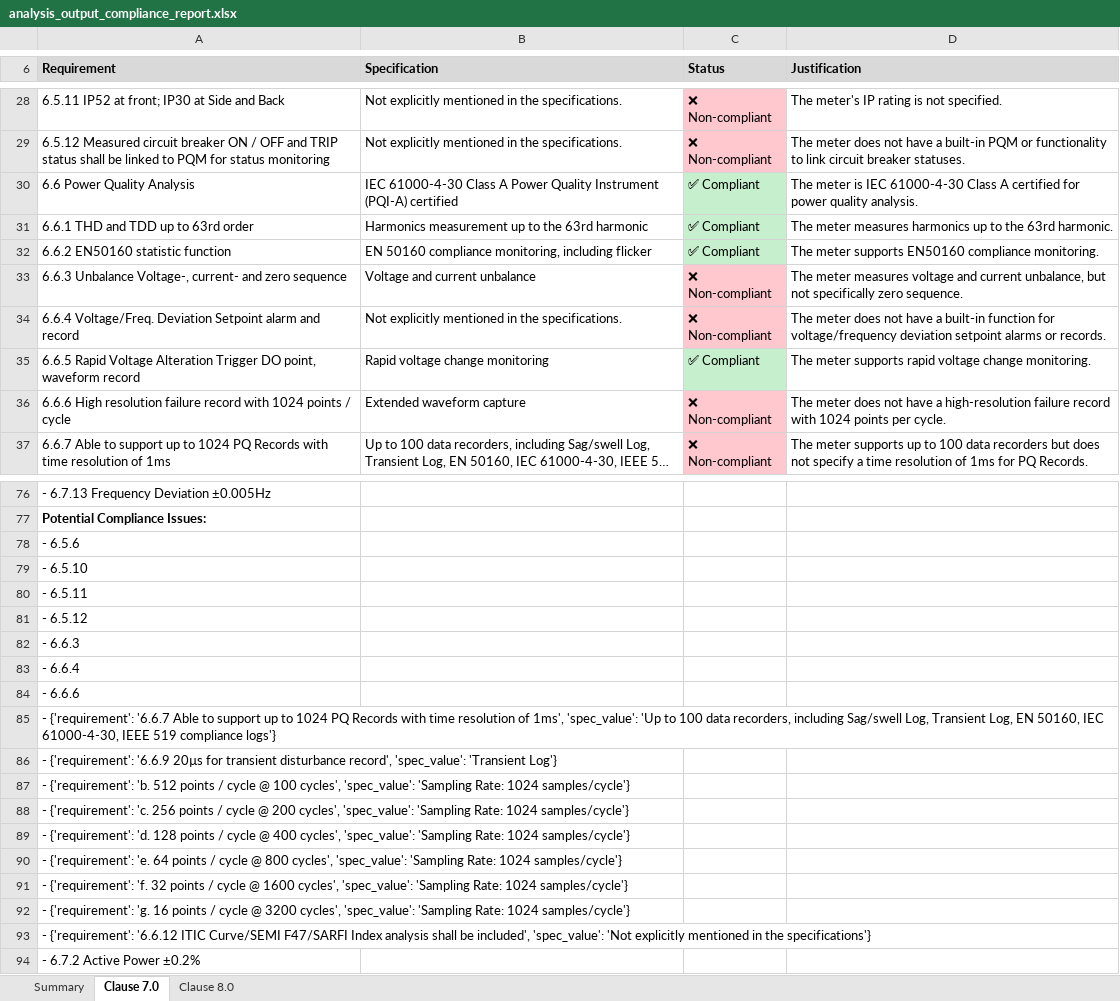
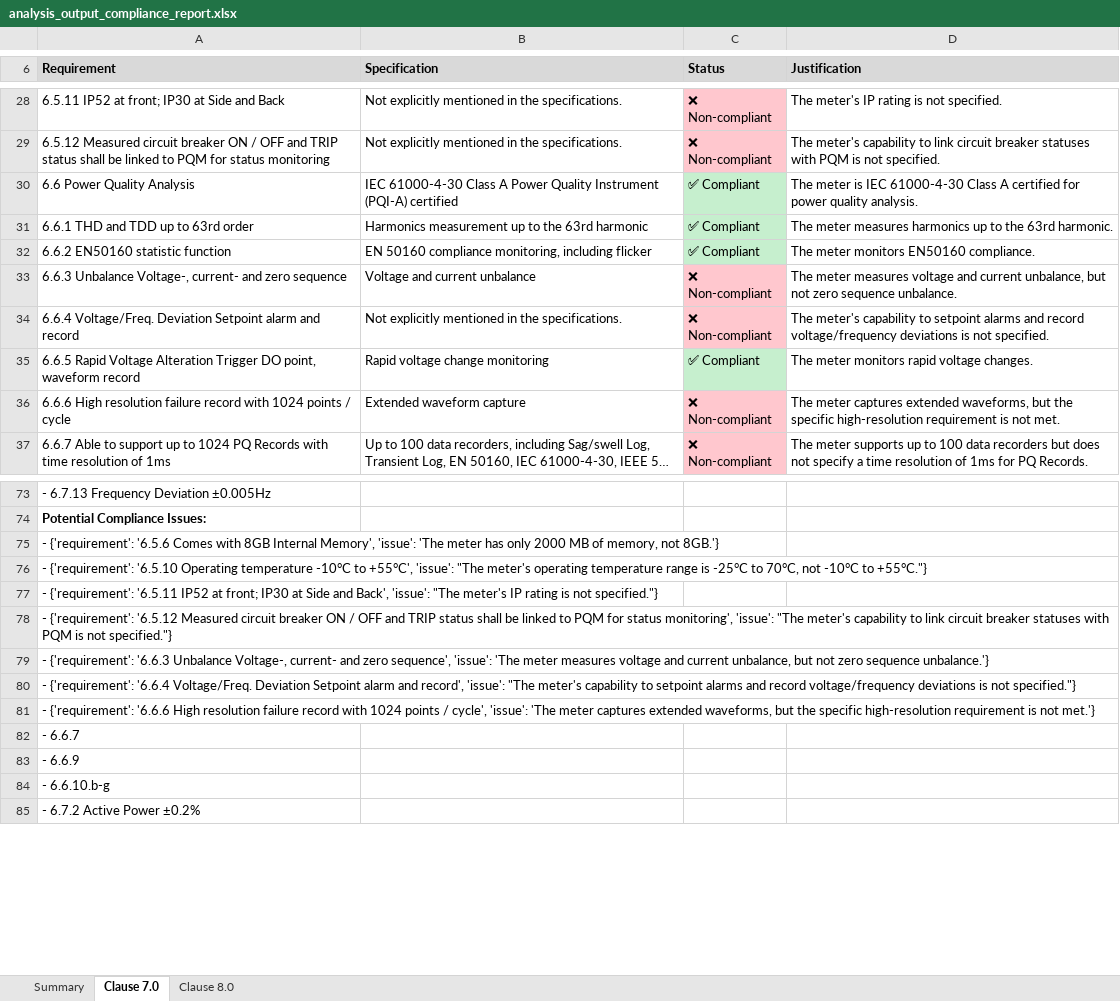
Before and after one commit to colinyqt/Compliance-Automation, an Excel workbook: analysis_output_compliance_report.xlsx, sheet Clause 7.0, drawn as a sheet; only a part is shown, gaps mark what is left out; long unchanged cells end in …; values as stored, in another font and other column widths than the file's, no borders; removed rows and columns are numbered as before the commit, all else as after; the diff covers the shown part only; the diff names each change by its address in the sheet, - before the commit and + after, or states it on an @@ line.

```diff
--- a/analysis_output_compliance_report.xlsx (sheet Clause 7.0)
+++ b/analysis_output_compliance_report.xlsx (sheet Clause 7.0)
-D29 (Justification): The meter does not have a built-in PQM or functionality to link circuit breaker statuses.
+D29 (Justification): The meter's capability to link circuit breaker statuses with PQM is not specified.
-D32 (Justification): The meter supports EN50160 compliance monitoring.
+D32 (Justification): The meter monitors EN50160 compliance.
-D33 (Justification): …but not specifically zero sequence.
+D33 (Justification): …but not zero sequence unbalance.
-D34 (Justification): The meter does not have a built-in function for voltage/frequency deviation setpoint alarms or records.
+D34 (Justification): The meter's capability to setpoint alarms and record voltage/frequency deviations is not specified.
-D35 (Justification): The meter supports rapid voltage change monitoring.
+D35 (Justification): The meter monitors rapid voltage changes.
-D36 (Justification): The meter does not have a high-resolution failure record with 1024 points per cycle.
+D36 (Justification): The meter captures extended waveforms, but the specific high-resolution requirement is not met.
-A75 (Requirement): - 6.5.6
+A75 (Requirement): - {'requirement': '6.5.6 Comes with 8GB Internal Memory', 'issue': 'The meter has only 2000 MB of memory, not 8GB.'}
-A76 (Requirement): - 6.5.10
+A76 (Requirement): - {'requirement': '6.5.10 Operating temperature -10°C to +55°C', 'issue': "The meter's operating temperature range is -25°C to 70°C, not -10°C to +55°C."}
-A77 (Requirement): - 6.5.11
+A77 (Requirement): - {'requirement': '6.5.11 IP52 at front; IP30 at Side and Back', 'issue': "The meter's IP rating is not specified."}
-A78 (Requirement): - 6.5.12
+A78 (Requirement): - {'requirement': '6.5.12 Measured circuit breaker ON / OFF and TRIP status shall be linked to PQM for status monitoring', 'issue': "The meter's capability to link circuit breaker statuses with PQM is not specified."}
-A79 (Requirement): - 6.6.3
+A79 (Requirement): - {'requirement': '6.6.3 Unbalance Voltage-, current- and zero sequence', 'issue': 'The meter measures voltage and current unbalance, but not zero sequence unbalance.'}
-A80 (Requirement): - 6.6.4
+A80 (Requirement): - {'requirement': '6.6.4 Voltage/Freq. Deviation Setpoint alarm and record', 'issue': "The meter's capability to setpoint alarms and record voltage/frequency deviations is not specified."}
-A81 (Requirement): - 6.6.6
+A81 (Requirement): - {'requirement': '6.6.6 High resolution failure record with 1024 points / cycle', 'issue': 'The meter captures extended waveforms, but the specific high-resolution requirement is not met.'}
-A82 (Requirement): - {'requirement': '6.6.7 Able to support up to 1024 PQ Records with time resolution of 1ms', 'spec_value': 'Up to 100 data recorders, including Sag/swell Log, Transient Log, EN 50160, IEC 61000-4-30, IEEE 519 compliance logs'}
+A82 (Requirement): - 6.6.7
-A83 (Requirement): - {'requirement': '6.6.9 20µs for transient disturbance record', 'spec_value': 'Transient Log'}
+A83 (Requirement): - 6.6.9
-A84 (Requirement): - {'requirement': 'b. 512 points / cycle @ 100 cycles', 'spec_value': 'Sampling Rate: 1024 samples/cycle'}
+A84 (Requirement): - 6.6.10.b-g
-row 88: - {'requirement': 'c. 256 points / cycle @ 200 cycles', 'spec_value': 'Sampling Rate: 1024 samples/cycle'}
-row 89: - {'requirement': 'd. 128 points / cycle @ 400 cycles', 'spec_value': 'Sampling Rate: 1024 samples/cycle'}
-row 90: - {'requirement': 'e. 64 points / cycle @ 800 cycles', 'spec_value': 'Sampling Rate: 1024 samples/cycle'}
-row 91: - {'requirement': 'f. 32 points / cycle @ 1600 cycles', 'spec_value': 'Sampling Rate: 1024 samples/cycle'}
-row 92: - {'requirement': 'g. 16 points / cycle @ 3200 cycles', 'spec_value': 'Sampling Rate: 1024 samples/cycle'}
-row 93: - {'requirement': '6.6.12 ITIC Curve/SEMI F47/SARFI Index analysis shall be included', 'spec_value': 'Not explicitly mentioned in the specifications'}
```
Also changed, not shown: 3 removed rows and 42 edited cells elsewhere in this sheet, sheet Clause 8.0, sheet Summary, 12 other files.
